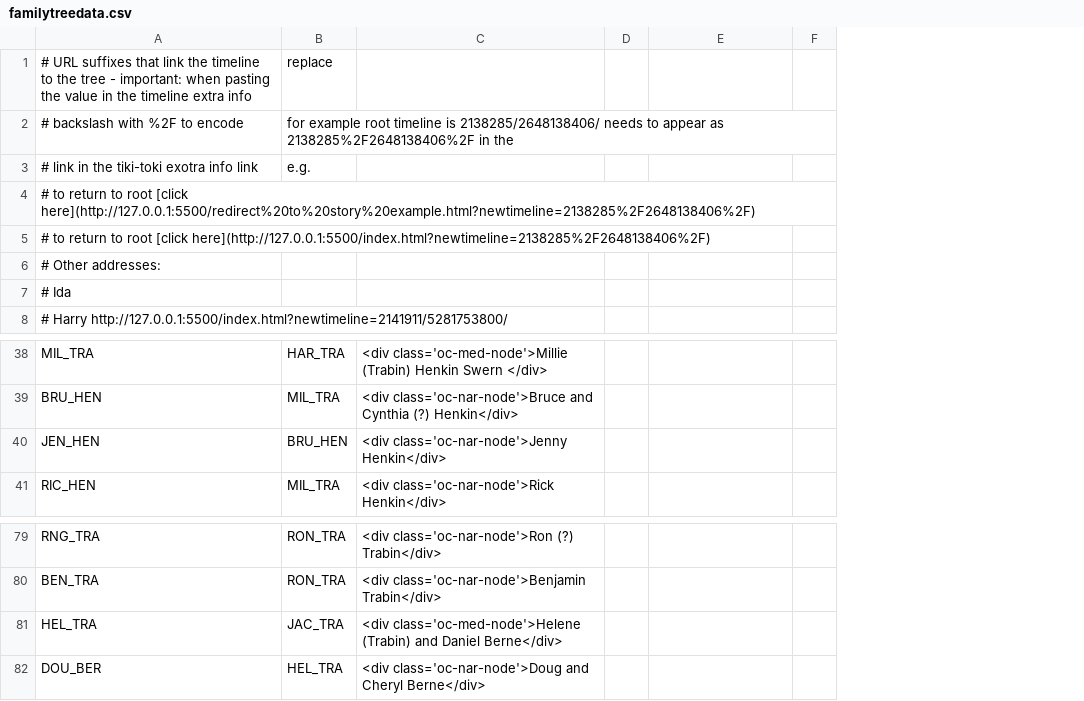
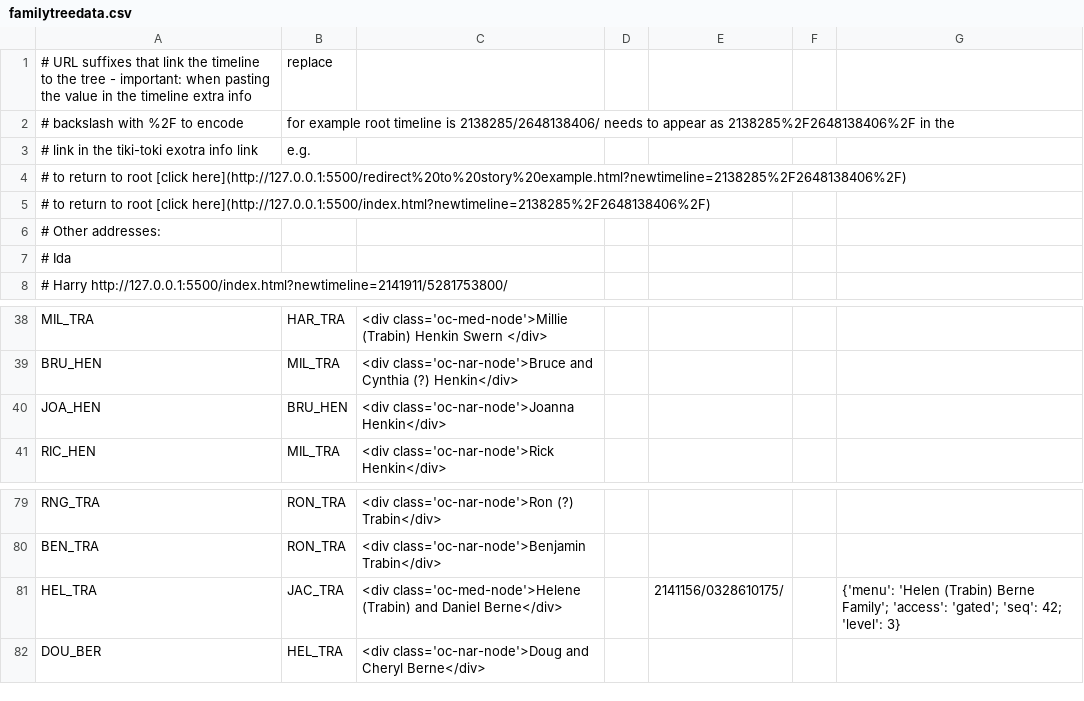
Before and after one commit to ReuvenT/family_history, a CSV file: data/familytreedata.csv, drawn as a sheet; only a part is shown, gaps mark what is left out; removed rows and columns are numbered as before the commit, all else as after; the diff names each change by its address in the sheet, - before the commit and + after, or states it on an @@ line.

Commit message:
Implemented timeline menu

```diff
--- a/data/familytreedata.csv
+++ b/data/familytreedata.csv
-column F, empty
+column F, empty
+column G, row 81: {'menu': 'Helen (Trabin) Berne Family'; 'access': 'gated'; 'seq': 42; 'level': 3}
-A40: JEN_HEN
+A40: JOA_HEN
-C40: <div class='oc-nar-node'>Jenny Henkin</div>
+C40: <div class='oc-nar-node'>Joanna Henkin</div>
-E81: (empty)
+E81: 2141156/0328610175/
```
Also changed, not shown: 6 other files.
